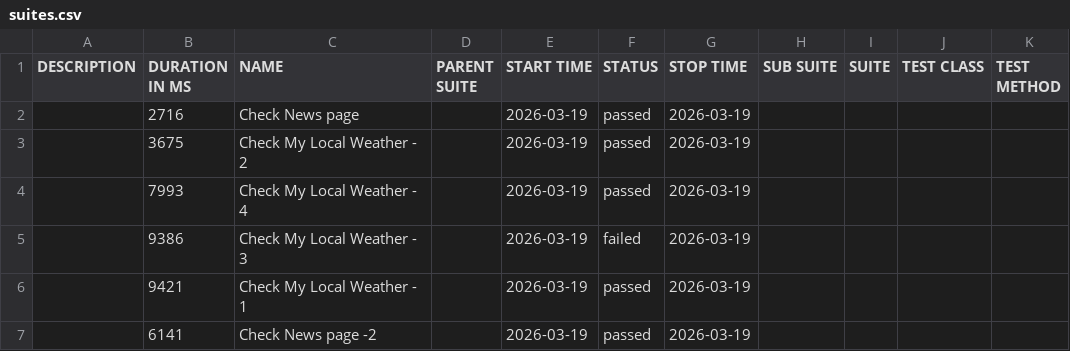
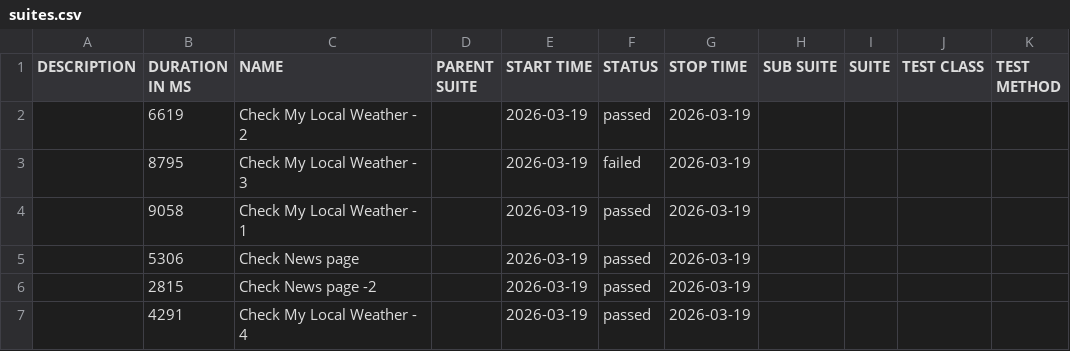
Before and after one commit to zabiullak/ReqnrollWithPlaywright, a CSV file: data/suites.csv, drawn as a sheet.

```diff
--- a/data/suites.csv
+++ b/data/suites.csv
@@ -1,7 +1,7 @@
 "DESCRIPTION","DURATION IN MS","NAME","PARENT SUITE","START TIME","STATUS","STOP TIME","SUB SUITE","SUITE","TEST CLASS","TEST METHOD"
-"","2716","Check News page","","2026-03-19","passed","2026-03-19","","","",""
-"","3675","Check My Local Weather - 2","","2026-03-19","passed","2026-03-19","","","",""
-"","7993","Check My Local Weather - 4","","2026-03-19","passed","2026-03-19","","","",""
-"","9386","Check My Local Weather - 3","","2026-03-19","failed","2026-03-19","","","",""
-"","9421","Check My Local Weather - 1","","2026-03-19","passed","2026-03-19","","","",""
-"","6141","Check News page -2","","2026-03-19","passed","2026-03-19","","","",""
+"","6619","Check My Local Weather - 2","","2026-03-19","passed","2026-03-19","","","",""
+"","8795","Check My Local Weather - 3","","2026-03-19","failed","2026-03-19","","","",""
+"","9058","Check My Local Weather - 1","","2026-03-19","passed","2026-03-19","","","",""
+"","5306","Check News page","","2026-03-19","passed","2026-03-19","","","",""
+"","2815","Check News page -2","","2026-03-19","passed","2026-03-19","","","",""
+"","4291","Check My Local Weather - 4","","2026-03-19","passed","2026-03-19","","","",""
```
Also changed, not shown: 45 other files.
